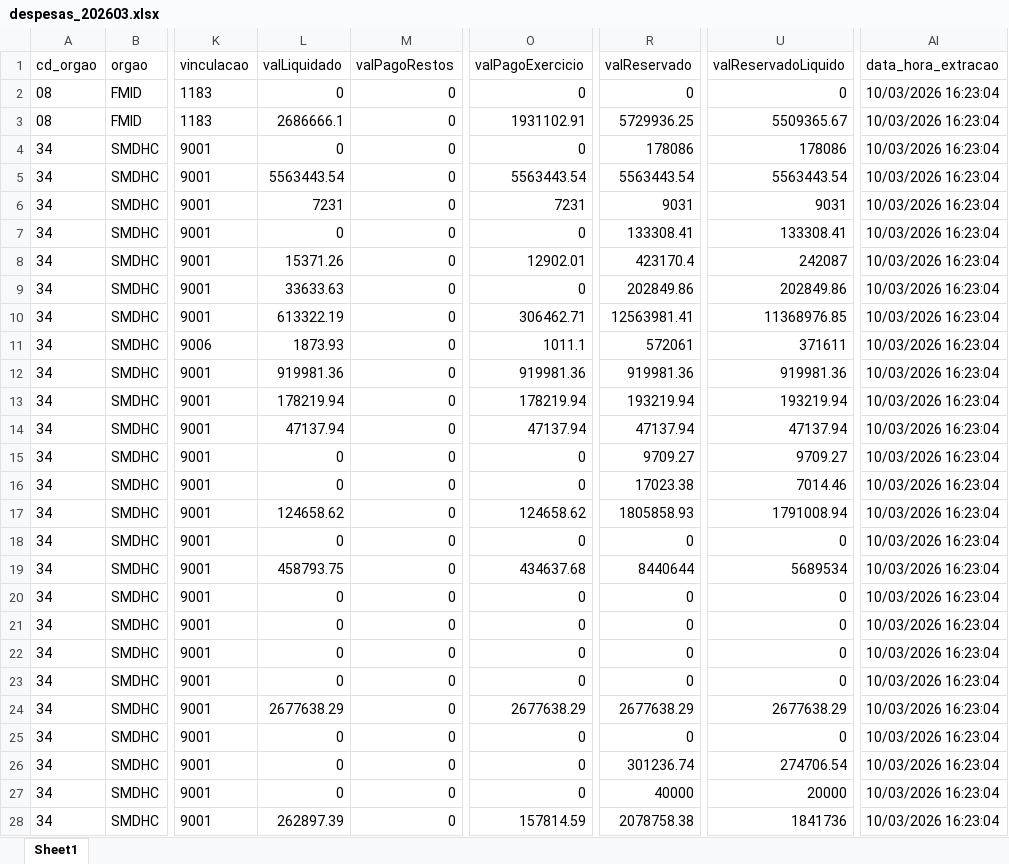
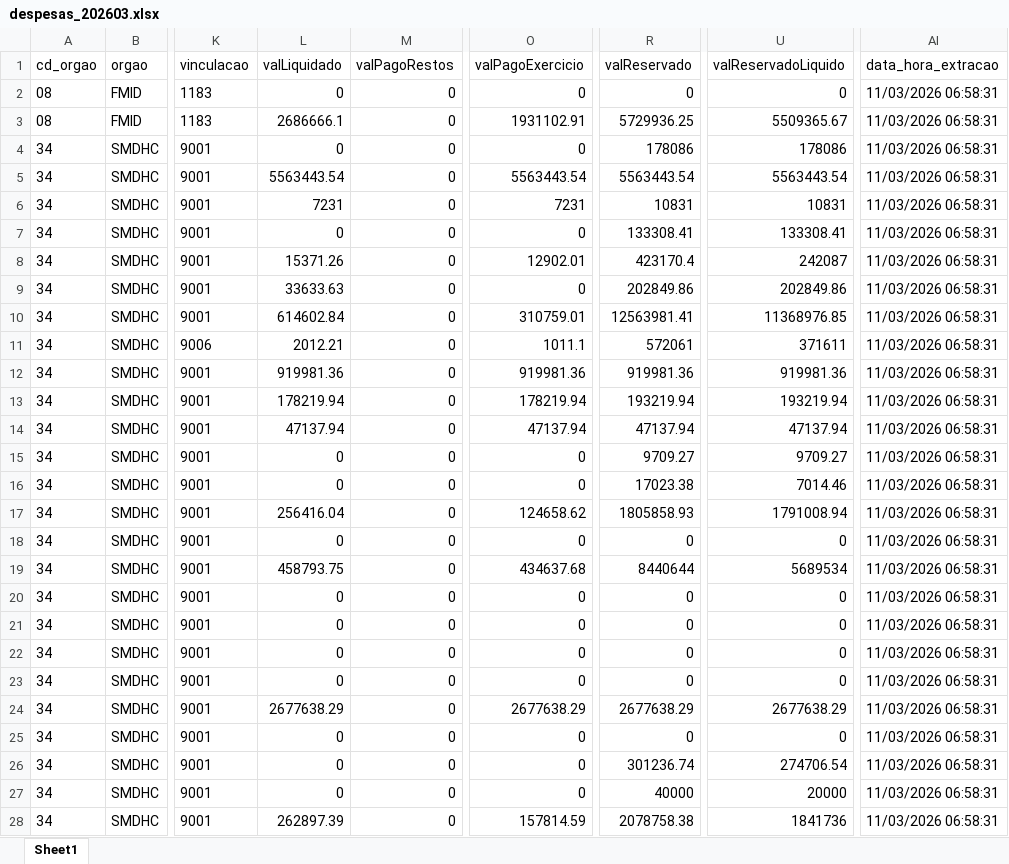
Before and after one commit to NathanSFaita/painel_orcamentario, an Excel workbook: base_despesas/2026/despesas_202603.xlsx, sheet Sheet1, drawn as a sheet; only a part is shown, gaps mark what is left out; values as stored, in another font and other column widths than the file's, no borders; the diff covers the shown part only; the diff names each change by its address in the sheet, - before the commit and + after, or states it on an @@ line.

```diff
--- a/base_despesas/2026/despesas_202603.xlsx (sheet Sheet1)
+++ b/base_despesas/2026/despesas_202603.xlsx (sheet Sheet1)
-AI2:AI28 (data_hora_extracao): 10/03/2026 16:23:04
+AI2:AI28 (data_hora_extracao): 11/03/2026 06:58:31
-R6 (valReservado): 9031
+R6 (valReservado): 10831
-U6 (valReservadoLiquido): 9031
+U6 (valReservadoLiquido): 10831
-L10 (valLiquidado): 613322.19
+L10 (valLiquidado): 614602.84
-O10 (valPagoExercicio): 306462.71
+O10 (valPagoExercicio): 310759.01
-L11 (valLiquidado): 1873.93
+L11 (valLiquidado): 2012.21
-L17 (valLiquidado): 124658.62
+L17 (valLiquidado): 256416.04
```
Also changed, not shown: 136 edited cells elsewhere in this sheet, 4 other files.
